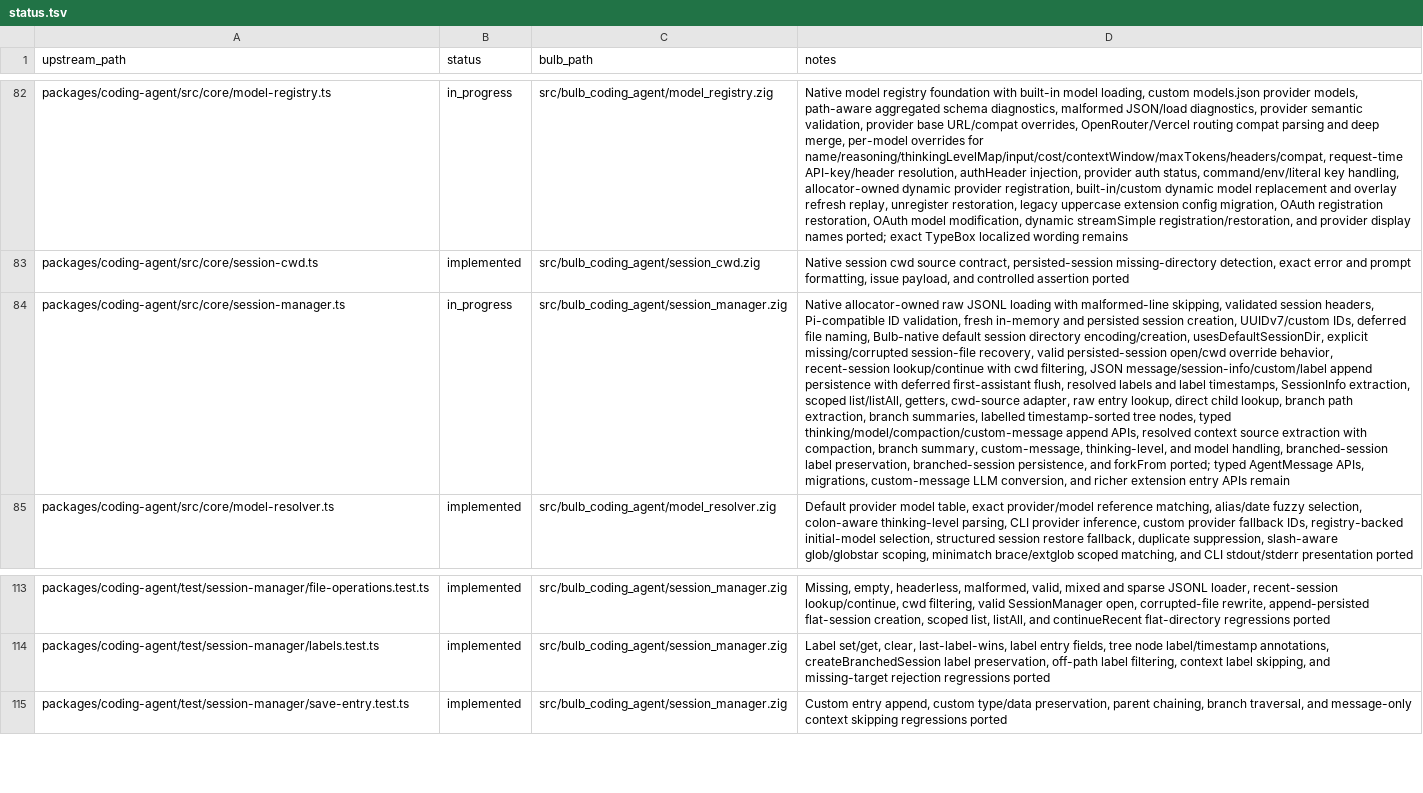
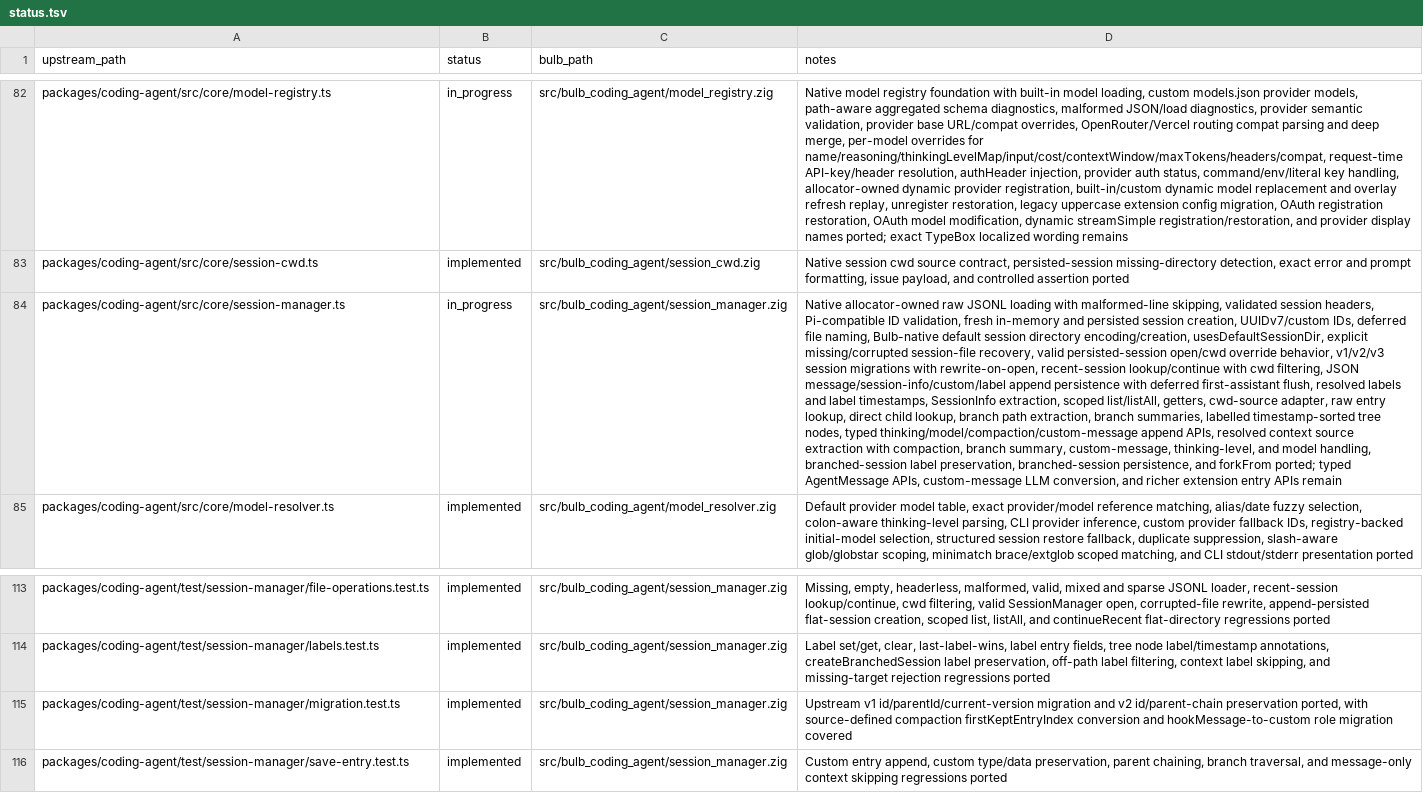
Before and after one commit to anggakhrsma/bulb, a TSV file: parity/status.tsv, drawn as a sheet; only a part is shown, gaps mark what is left out; the diff names each change by its address in the sheet, - before the commit and + after, or states it on an @@ line.

Commit message:
feat: port session migrations

```diff
--- a/parity/status.tsv
+++ b/parity/status.tsv
-D84 (notes): …override behavior, recent-session lookup/continue with cwd filtering, JSON message/session-info/custom/label append persistence with deferred first-assistant flush, resolved labels and label timestamps, SessionInfo extraction, scoped list/listAll, getters, cwd-source adapter, raw entry lookup, direct child lookup, branch path extraction, branch summaries, labelled timestamp-sorted tree nodes, typed thinking/model/compaction/custom-message append APIs, resolved context source extraction with compaction, branch summary, custom-message, thinking-level, and model handling, branched-session label preservation, branched-session persistence, and forkFrom ported; typed AgentMessage APIs, migrations, custom-message LLM…
+D84 (notes): …override behavior, v1/v2/v3 session migrations with rewrite-on-open, recent-session lookup/continue with cwd filtering, JSON message/session-info/custom/label append persistence with deferred first-assistant flush, resolved labels and label timestamps, SessionInfo extraction, scoped list/listAll, getters, cwd-source adapter, raw entry lookup, direct child lookup, branch path extraction, branch summaries, labelled timestamp-sorted tree nodes, typed thinking/model/compaction/custom-message append APIs, resolved context source extraction with compaction, branch summary, custom-message, thinking-level, and model handling, branched-session label preservation, branched-session persistence, and forkFrom ported; typed AgentMessage APIs, custom-message LLM…
+row 115: packages/coding-agent/test/session-manager/migration.test.ts | implemented | src/bulb_coding_agent/session_manager.zig | Upstream v1 id/parentId/current-version migration and v2 id/parent-chain preservation ported, with source-defined compaction firstKeptEntryIndex conversion and hookMessage-to-custom role migration covered
```
Also changed, not shown: parity/ledger.tsv, 1 other file.
